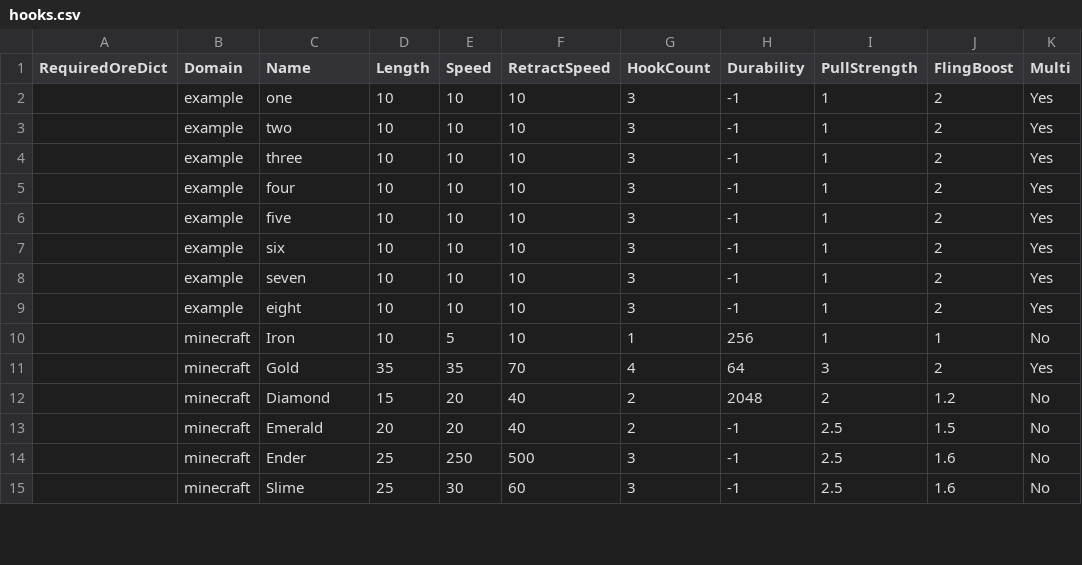
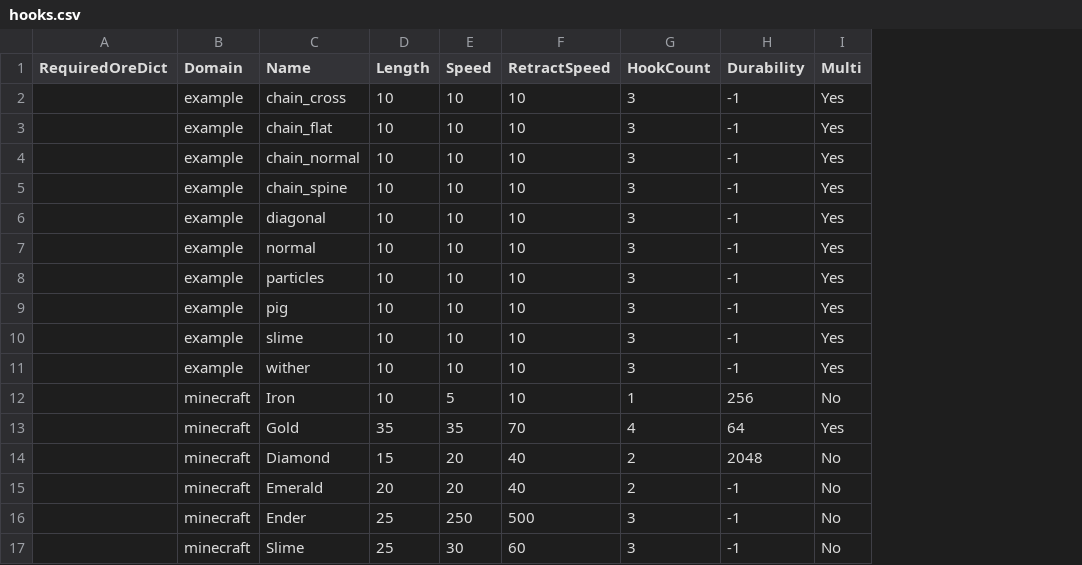
Before and after one commit to thecodewarrior/Hooked, a CSV file: src/main/resources/data/hooks.csv, drawn as a sheet; only a part is shown; removed rows and columns are numbered as before the commit, all else as after; the diff names each change by its address in the sheet, - before the commit and + after, or states it on an @@ line.

```diff
--- a/src/main/resources/data/hooks.csv
+++ b/src/main/resources/data/hooks.csv
-column I (PullStrength), rows 2-15: 1 | 1 | 1 | 1 | 1 | 1 | 1 | 1 | 1 | 3 | 2 | 2.5 | 2.5 | 2.5
-column J (FlingBoost), rows 2-15: 2 | 2 | 2 | 2 | 2 | 2 | 2 | 2 | 1 | 2 | 1.2 | 1.5 | 1.6 | 1.6
-C2 (Name): one
+C2 (Name): chain_cross
-C3 (Name): two
+C3 (Name): chain_flat
+row 4:  | example | chain_normal | 10 | 10 | 10 | 3 | -1 | Yes
-C5 (Name): three
+C5 (Name): chain_spine
+row 6:  | example | diagonal | 10 | 10 | 10 | 3 | -1 | Yes
-C7 (Name): four
+C7 (Name): normal
-C8 (Name): five
+C8 (Name): particles
-C9 (Name): six
+C9 (Name): pig
-C10 (Name): seven
+C10 (Name): slime
-C11 (Name): eight
+C11 (Name): wither
```
Also changed, not shown: 9 other files.
